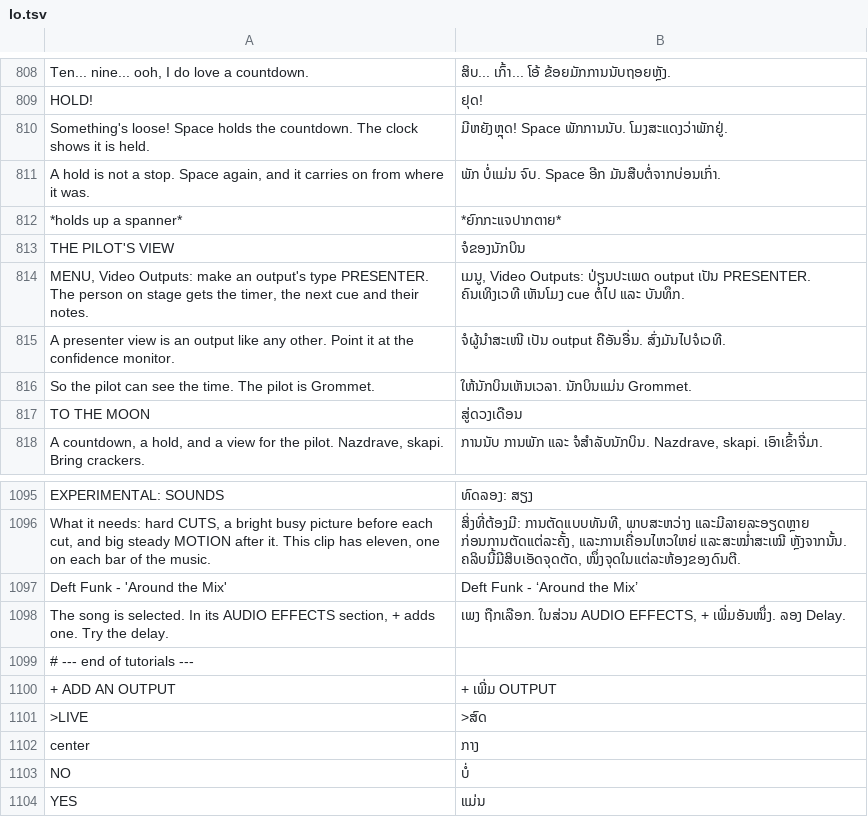
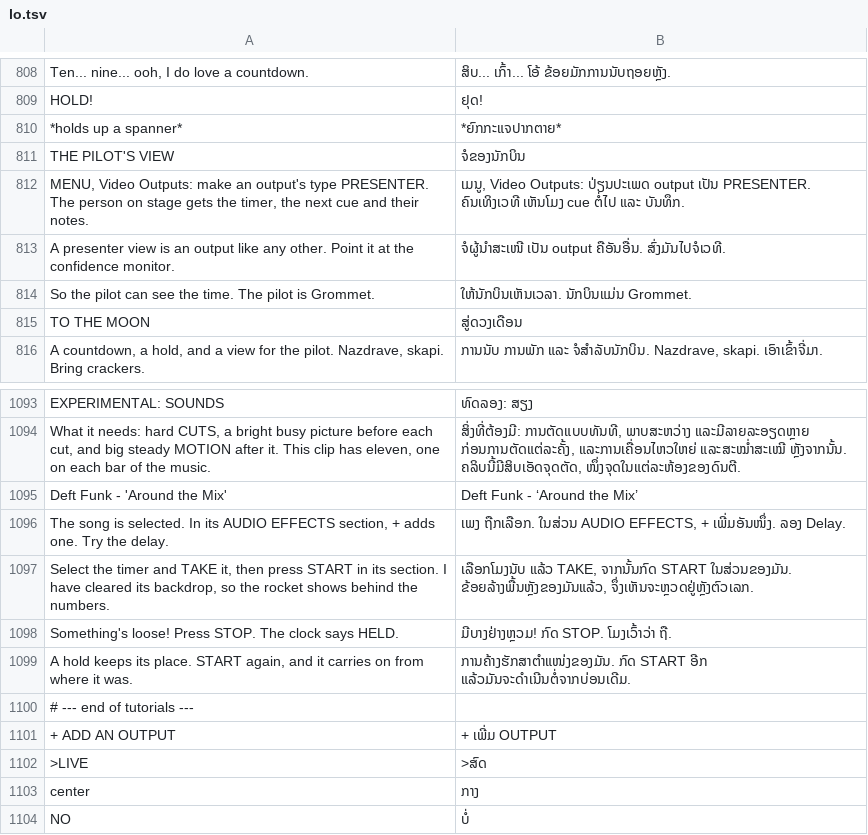
Before and after one commit to Utopian-Academy/Deckboy, a TSV file: data/lang/lo.tsv, drawn as a sheet; only a part is shown, gaps mark what is left out; the shorter side is filled out with more unchanged rows; removed rows and columns are numbered as before the commit, all else as after; the diff names each change by its address in the sheet, - before the commit and + after, or states it on an @@ line.

```diff
--- a/data/lang/lo.tsv
+++ b/data/lang/lo.tsv
-row 810: Something's loose! Space holds the countdown. The clock shows it is held. | ມີຫຍັງຫຼຸດ! Space ພັກການນັບ. ໂມງສະແດງວ່າພັກຢູ່.
-row 811: A hold is not a stop. Space again, and it carries on from where it was. | ພັກ ບໍ່ແມ່ນ ຈົບ. Space ອີກ ມັນສືບຕໍ່ຈາກບ່ອນເກົ່າ.
+row 1097: Select the timer and TAKE it, then press START in its section. I have cleared its backdrop, so the rocket shows behind the numbers. | ເລືອກໂມງນັບ ແລ້ວ TAKE, ຈາກນັ້ນກົດ START ໃນສ່ວນຂອງມັນ. ຂ້ອຍລ້າງພື້ນຫຼັງຂອງມັນແລ້ວ, ຈຶ່ງເຫັນຈະຫຼວດຢູ່ຫຼັງຕົວເລກ.
+row 1098: Something's loose! Press STOP. The clock says HELD. | ມີບາງຢ່າງຫຼວມ! ກົດ STOP. ໂມງເວົ້າວ່າ ຖື.
+row 1099: A hold keeps its place. START again, and it carries on from where it was. | ການຄ້າງຮັກສາຕຳແໜ່ງຂອງມັນ. ກົດ START ອີກ ແລ້ວມັນຈະດຳເນີນຕໍ່ຈາກບ່ອນເດີມ.
```
Also changed, not shown: data/lang/bg.tsv, data/lang/chr.tsv, 38 other files.
